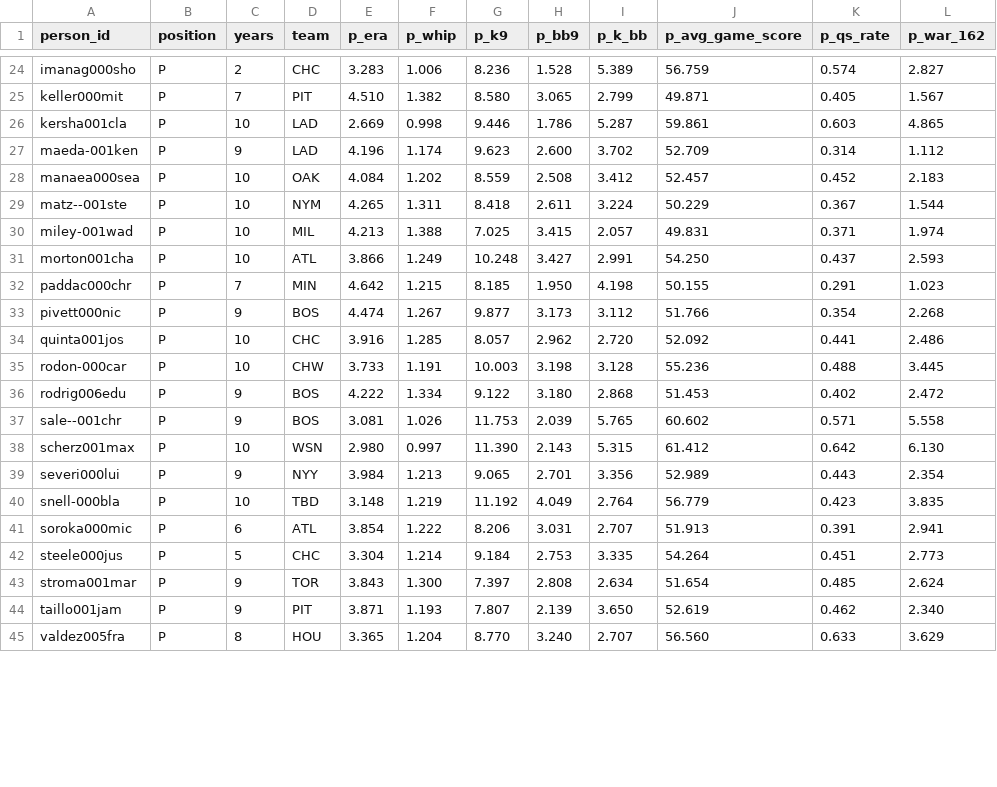
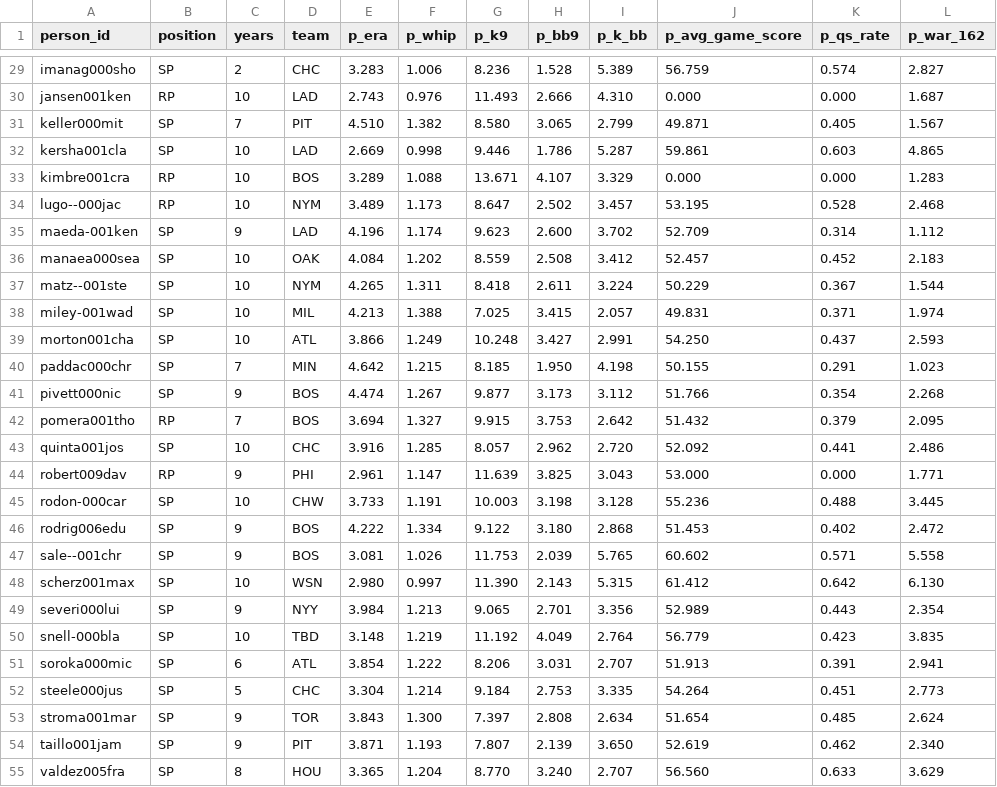
Before and after one commit to ledibr/words-above-replacement-visualizer, a CSV file: metadata/pitcher_stats_calc.csv, drawn as a sheet; only a part is shown, gaps mark what is left out; addresses are those after the commit; the diff covers the shown part only; the diff names each change by its address in the sheet, - before the commit and + after, or states it on an @@ line.

```diff
--- a/metadata/pitcher_stats_calc.csv
+++ b/metadata/pitcher_stats_calc.csv
-B29 (position): P
+B29 (position): SP
+row 30: jansen001ken | RP | 10 | LAD | 2.743 | 0.976 | 11.493 | 2.666 | 4.310 | 0.000 | 0.000 | 1.687
-B31:B32 (position): P
+B31:B32 (position): SP
+row 33: kimbre001cra | RP | 10 | BOS | 3.289 | 1.088 | 13.671 | 4.107 | 3.329 | 0.000 | 0.000 | 1.283
+row 34: lugo--000jac | RP | 10 | NYM | 3.489 | 1.173 | 8.647 | 2.502 | 3.457 | 53.195 | 0.528 | 2.468
-B35:B41 (position): P
+B35:B41 (position): SP
+row 42: pomera001tho | RP | 7 | BOS | 3.694 | 1.327 | 9.915 | 3.753 | 2.642 | 51.432 | 0.379 | 2.095
-B43 (position): P
+B43 (position): SP
+row 44: robert009dav | RP | 9 | PHI | 2.961 | 1.147 | 11.639 | 3.825 | 3.043 | 53.000 | 0.000 | 1.771
-B45:B55 (position): P
+B45:B55 (position): SP
```
Also changed, not shown: 5 added rows and 26 edited cells elsewhere in this file, oss_data/war_word2vec_12k_metadata.tsv, 5 other files.
